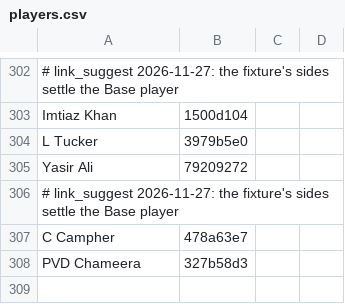
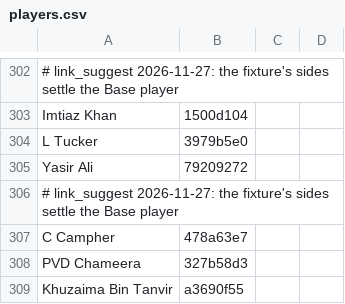
Before and after one commit to dheerajgoel17/cricket-data, a CSV file: value_bets/mappings/players.csv, drawn as a sheet; only a part is shown, gaps mark what is left out.

```diff
--- a/value_bets/mappings/players.csv
+++ b/value_bets/mappings/players.csv
@@ -308 +308,2 @@ C Campher,478a63e7
 PVD Chameera,327b58d3
+Khuzaima Bin Tanvir,a3690f55
```
Also changed, not shown: data/mappings/player_identity.csv, 1 other file.
